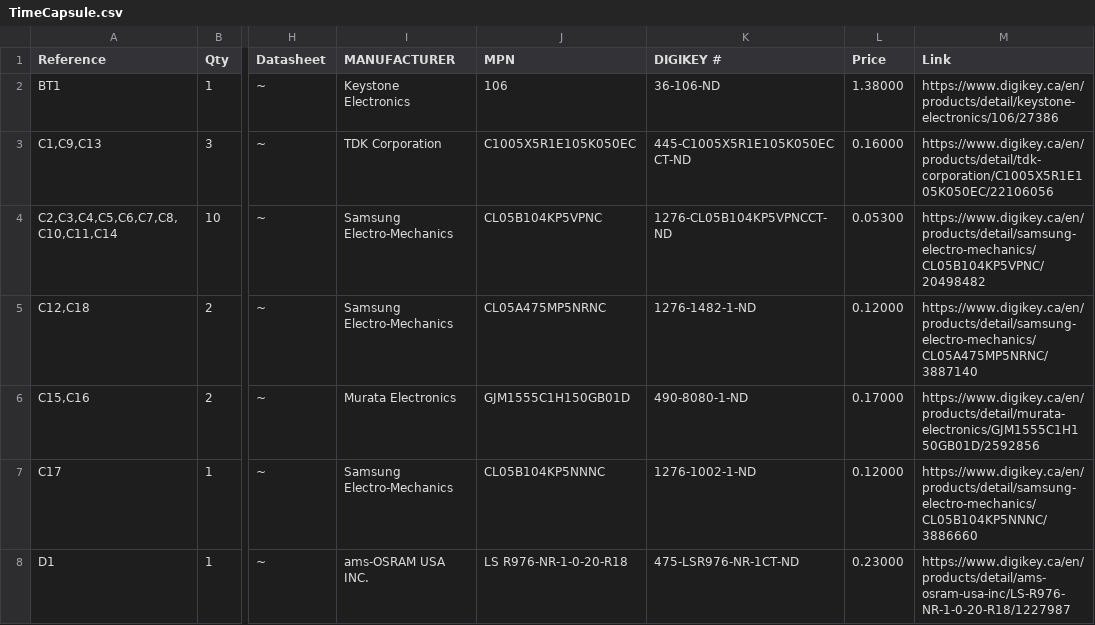
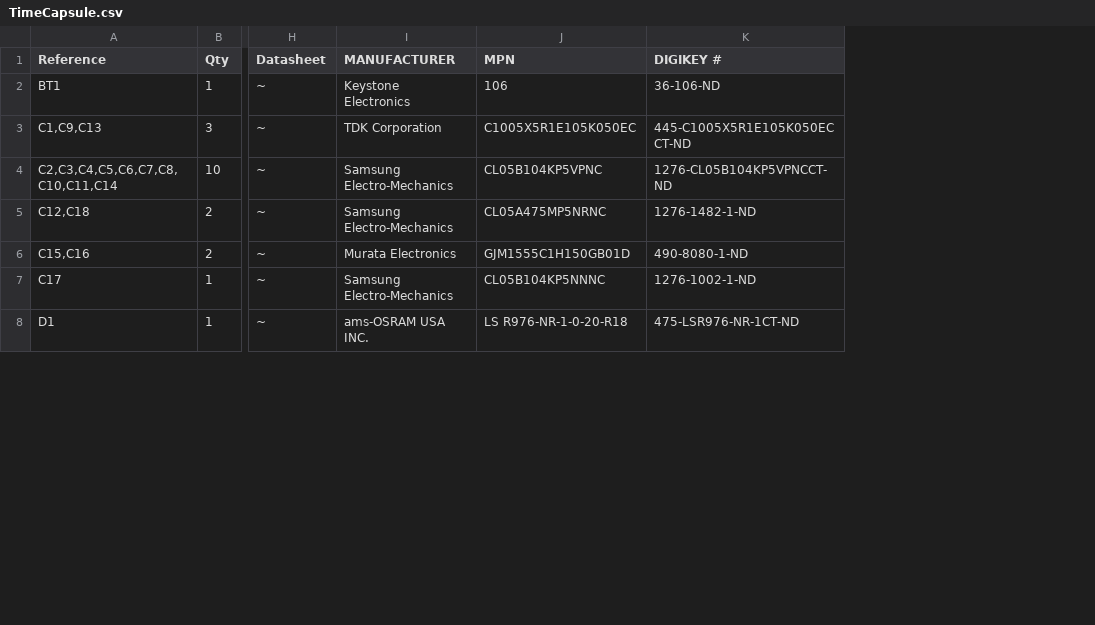
Before and after one commit to jaxfry/TimeCapsule, a CSV file: TimeCapsulePCB/TimeCapsule.csv, drawn as a sheet; only a part is shown, gaps mark what is left out; removed rows and columns are numbered as before the commit, all else as after; the diff covers the shown part only; the diff names each change by its address in the sheet, - before the commit and + after, or states it on an @@ line.

```diff
--- a/TimeCapsulePCB/TimeCapsule.csv
+++ b/TimeCapsulePCB/TimeCapsule.csv
-column L (Price), rows 2-8: 1.38000 | 0.16000 | 0.05300 | 0.12000 | 0.17000 | 0.12000 | 0.23000
-column M (Link), rows 2-8: https://www.digikey.ca/en/products/detail/keystone-electronics/106/27386 | https://www.digikey.ca/en/products/detail/tdk-corporation/C1005X5R1E105K050EC/22106056 | https://www.digikey.ca/en/products/detail/samsung-electro-mechanics/CL05B104KP5VPNC/20498482 | https://www.digikey.ca/en/products/detail/samsung-electro-mechanics/CL05A475MP5NRNC/3887140 | https://www.digikey.ca/en/products/detail/murata-electronics/GJM1555C1H150GB01D/2592856 | https://www.digikey.ca/en/products/detail/samsung-electro-mechanics/CL05B104KP5NNNC/3886660 | https://www.digikey.ca/en/products/detail/ams-osram-usa-inc/LS-R976-NR-1-0-20-R18/1227987
```
Also changed, not shown: 1 added row, 1 removed row and 6 edited cells elsewhere in this file, BOM.csv, 21 other files.
